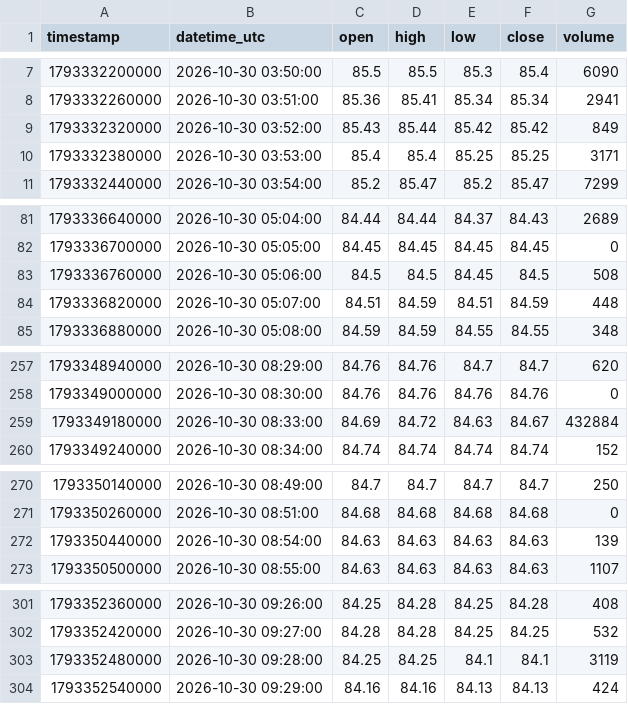
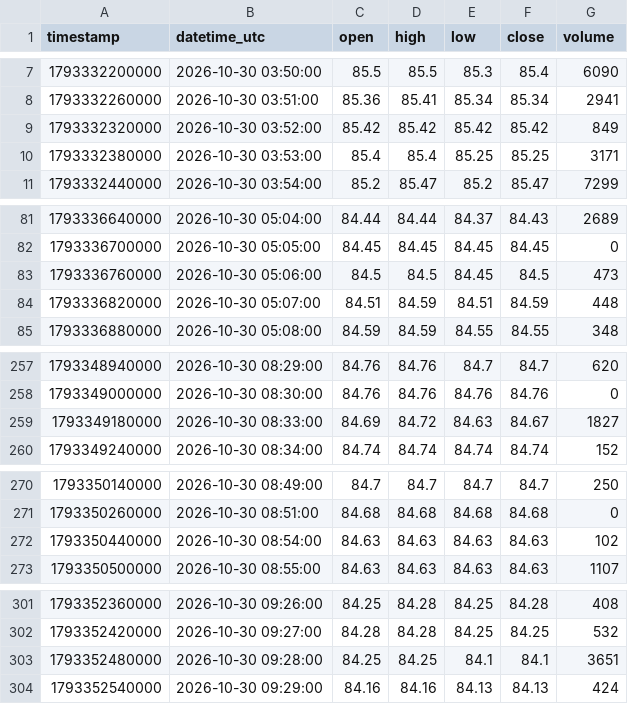
Before and after one commit to parshant65-lang/India-Stocks-2101-2130-Historical-Data, a CSV file: SBFC/1m/2026/10/SBFC_1m_2026-10-30.csv, drawn as a sheet; only a part is shown, gaps mark what is left out; the diff covers the shown part only.

```diff
--- a/SBFC/1m/2026/10/SBFC_1m_2026-10-30.csv
+++ b/SBFC/1m/2026/10/SBFC_1m_2026-10-30.csv
@@ -8,3 +8,3 @@ timestamp,datetime_utc,open,high,low,close,volume
 1793332260000,2026-10-30 03:51:00,85.36,85.41,85.34,85.34,2941
-1793332320000,2026-10-30 03:52:00,85.43,85.44,85.42,85.42,849
+1793332320000,2026-10-30 03:52:00,85.42,85.42,85.42,85.42,849
 1793332380000,2026-10-30 03:53:00,85.4,85.4,85.25,85.25,3171
@@ -82,3 +82,3 @@ timestamp,datetime_utc,open,high,low,close,volume
 1793336700000,2026-10-30 05:05:00,84.45,84.45,84.45,84.45,0
-1793336760000,2026-10-30 05:06:00,84.5,84.5,84.45,84.5,508
+1793336760000,2026-10-30 05:06:00,84.5,84.5,84.45,84.5,473
 1793336820000,2026-10-30 05:07:00,84.51,84.59,84.51,84.59,448
@@ -258,3 +258,3 @@ timestamp,datetime_utc,open,high,low,close,volume
 1793349000000,2026-10-30 08:30:00,84.76,84.76,84.76,84.76,0
-1793349180000,2026-10-30 08:33:00,84.69,84.72,84.63,84.67,432884
+1793349180000,2026-10-30 08:33:00,84.69,84.72,84.63,84.67,1827
 1793349240000,2026-10-30 08:34:00,84.74,84.74,84.74,84.74,152
@@ -271,3 +271,3 @@ timestamp,datetime_utc,open,high,low,close,volume
 1793350260000,2026-10-30 08:51:00,84.68,84.68,84.68,84.68,0
-1793350440000,2026-10-30 08:54:00,84.63,84.63,84.63,84.63,139
+1793350440000,2026-10-30 08:54:00,84.63,84.63,84.63,84.63,102
 1793350500000,2026-10-30 08:55:00,84.63,84.63,84.63,84.63,1107
@@ -302,3 +302,3 @@ timestamp,datetime_utc,open,high,low,close,volume
 1793352420000,2026-10-30 09:27:00,84.28,84.28,84.25,84.25,532
-1793352480000,2026-10-30 09:28:00,84.25,84.25,84.1,84.1,3119
+1793352480000,2026-10-30 09:28:00,84.25,84.25,84.1,84.1,3651
 1793352540000,2026-10-30 09:29:00,84.16,84.16,84.13,84.13,424
```
Also changed, not shown: 1 edited cell elsewhere in this file, SAREGAMA/1m/2026/10/SAREGAMA_1m_2026-10-30.csv, SBCL/1m/2026/10/SBCL_1m_2026-10-30.csv, 1 other file.
